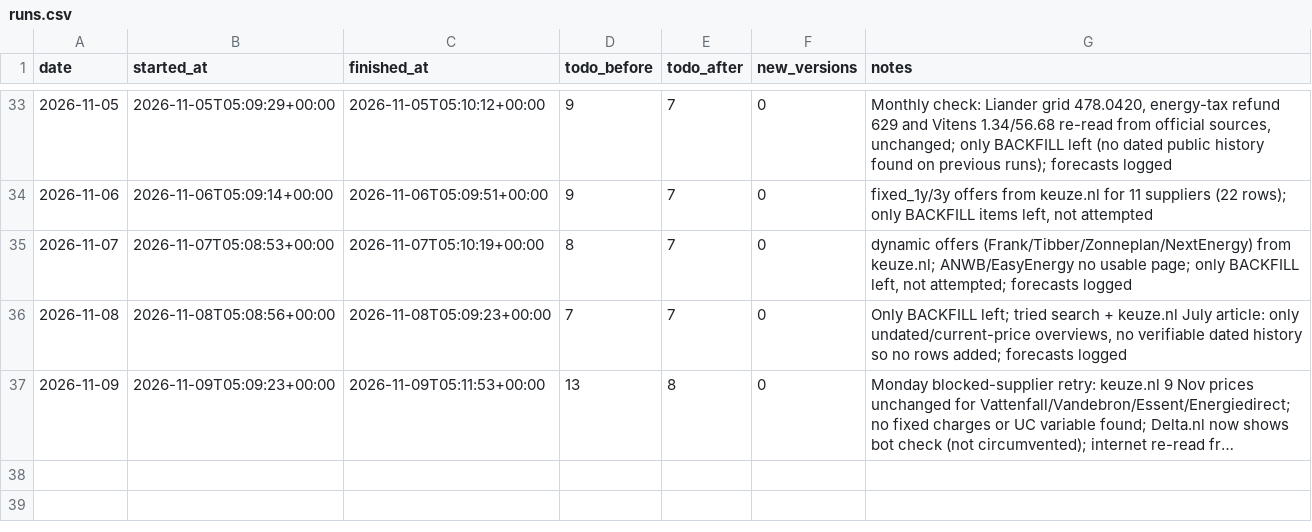
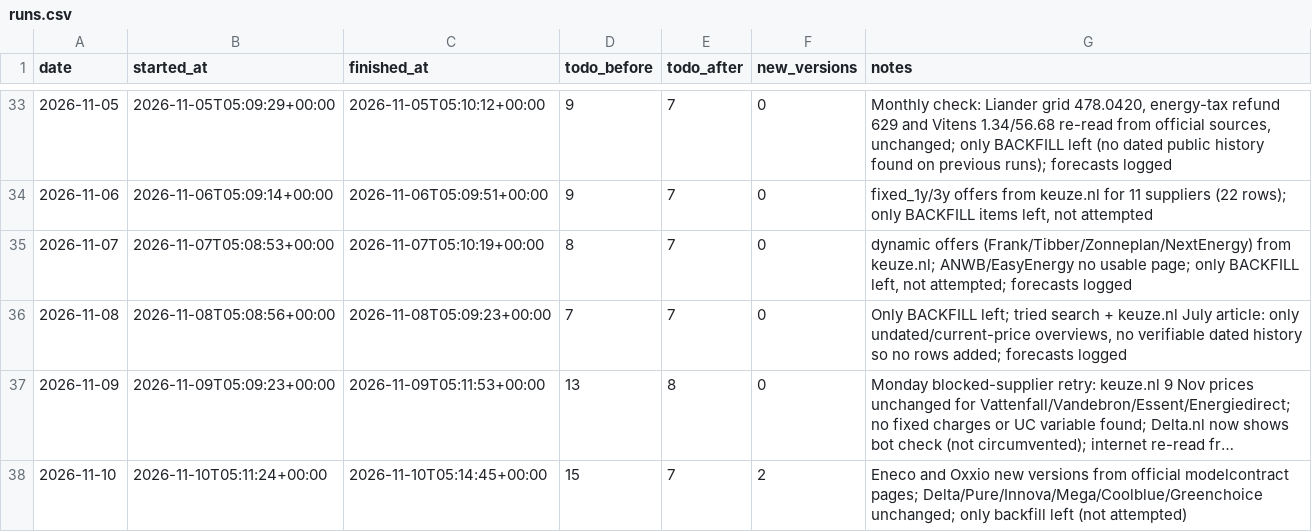
Before and after one commit to TurquoiseStrike/wolfheze-energy, a CSV file: data/runs.csv, drawn as a sheet; only a part is shown, gaps mark what is left out; long unchanged cells end in …; the diff names each change by its address in the sheet, - before the commit and + after, or states it on an @@ line.

```diff
--- a/data/runs.csv
+++ b/data/runs.csv
+row 38: 2026-11-10 | 2026-11-10T05:11:24+00:00 | 2026-11-10T05:14:45+00:00 | 15 | 7 | 2 | Eneco and Oxxio new versions from official modelcontract pages; Delta/Pure/Innova/Mega/Coolblue/Greenchoice unchanged; only backfill left (not attempted)
```
Also changed, not shown: data/checks.csv, data/forecasts.csv, 1 other file.
